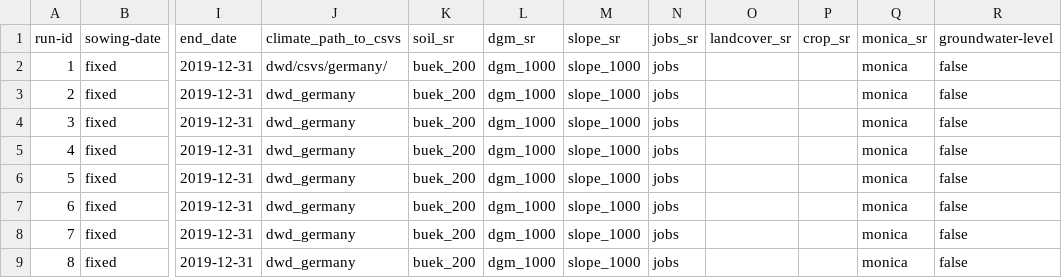
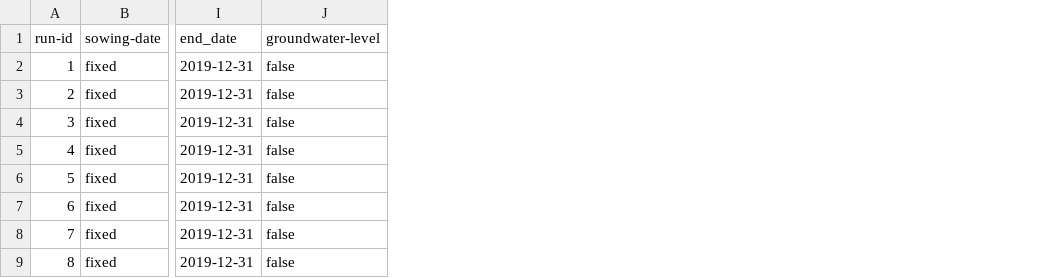
Before and after one commit to zalf-rpm/modoklim, a CSV file: sim_setups_bgr.csv, drawn as a sheet; only a part is shown, gaps mark what is left out; the diff names each change by its address in the sheet, - before the commit and + after, or states it on an @@ line.

```diff
--- a/sim_setups_bgr.csv
+++ b/sim_setups_bgr.csv
-column J (climate_path_to_csvs), rows 2-9: dwd/csvs/germany/ | dwd_germany | dwd_germany | dwd_germany | dwd_germany | dwd_germany | dwd_germany | dwd_germany
-column K (soil_sr), rows 2-9: all buek_200
-column L (dgm_sr), rows 2-9: all dgm_1000
-column M (slope_sr), rows 2-9: all slope_1000
-column N (jobs_sr), rows 2-9: all jobs
-column O (landcover_sr), empty
-column P (crop_sr), empty
-column Q (monica_sr), rows 2-9: all monica
```
Also changed, not shown: 6 other files.
